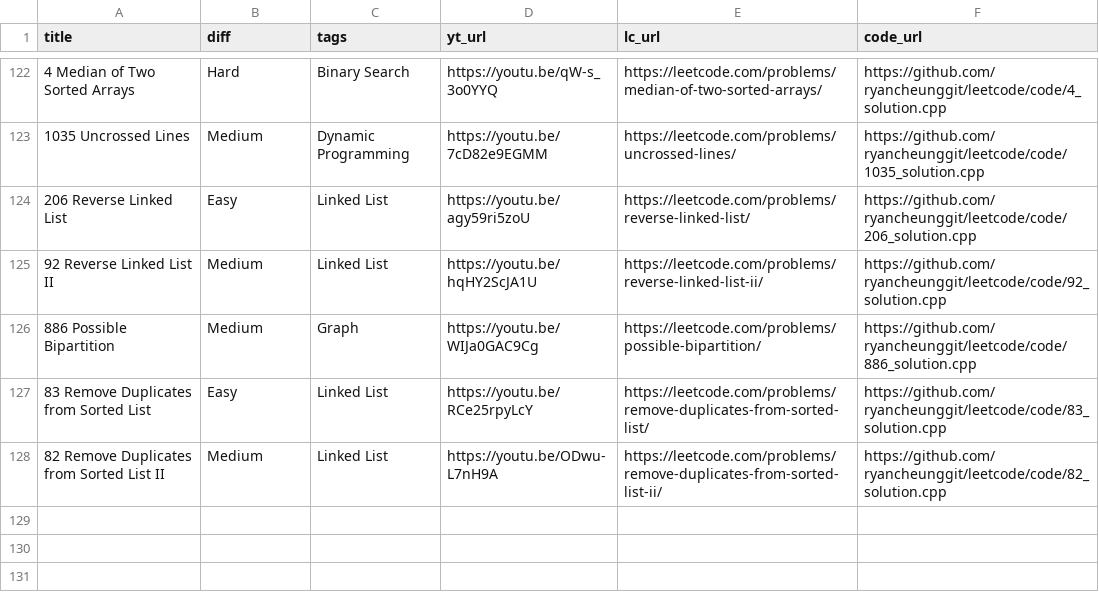
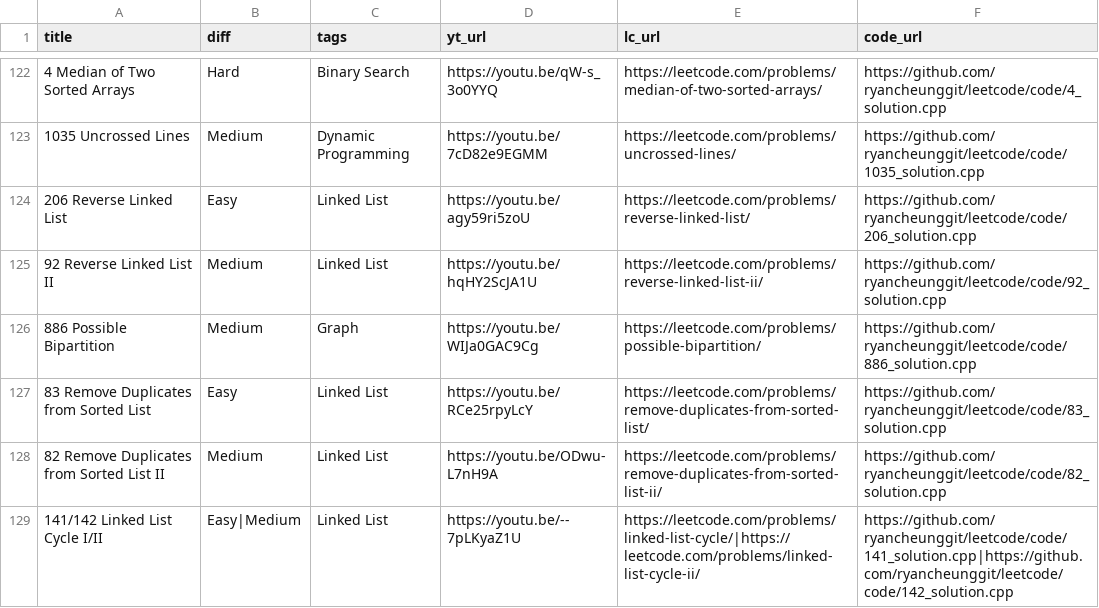
Before and after one commit to ifahimkhan/leetcode, a CSV file: list.csv, drawn as a sheet; only a part is shown, gaps mark what is left out.

```diff
--- a/list.csv
+++ b/list.csv
@@ -128 +128,2 @@
 "82 Remove Duplicates from Sorted List II","Medium","Linked List","https://youtu.be/ODwu-L7nH9A","https://leetcode.com/problems/remove-duplicates-from-sorted-list-ii/","https://github.com/ryancheunggit/leetcode/code/82_solution.cpp"
+"141/142 Linked List Cycle I/II","Easy|Medium","Linked List","https://youtu.be/--7pLKyaZ1U","https://leetcode.com/problems/linked-list-cycle/|https://leetcode.com/problems/linked-list-cycle-ii/","https://github.com/ryancheunggit/leetcode/code/141_solution.cpp|https://github.com/ryancheunggit/leetcode/code/142_solution.cpp"
```
Also changed, not shown: 2 other files.
